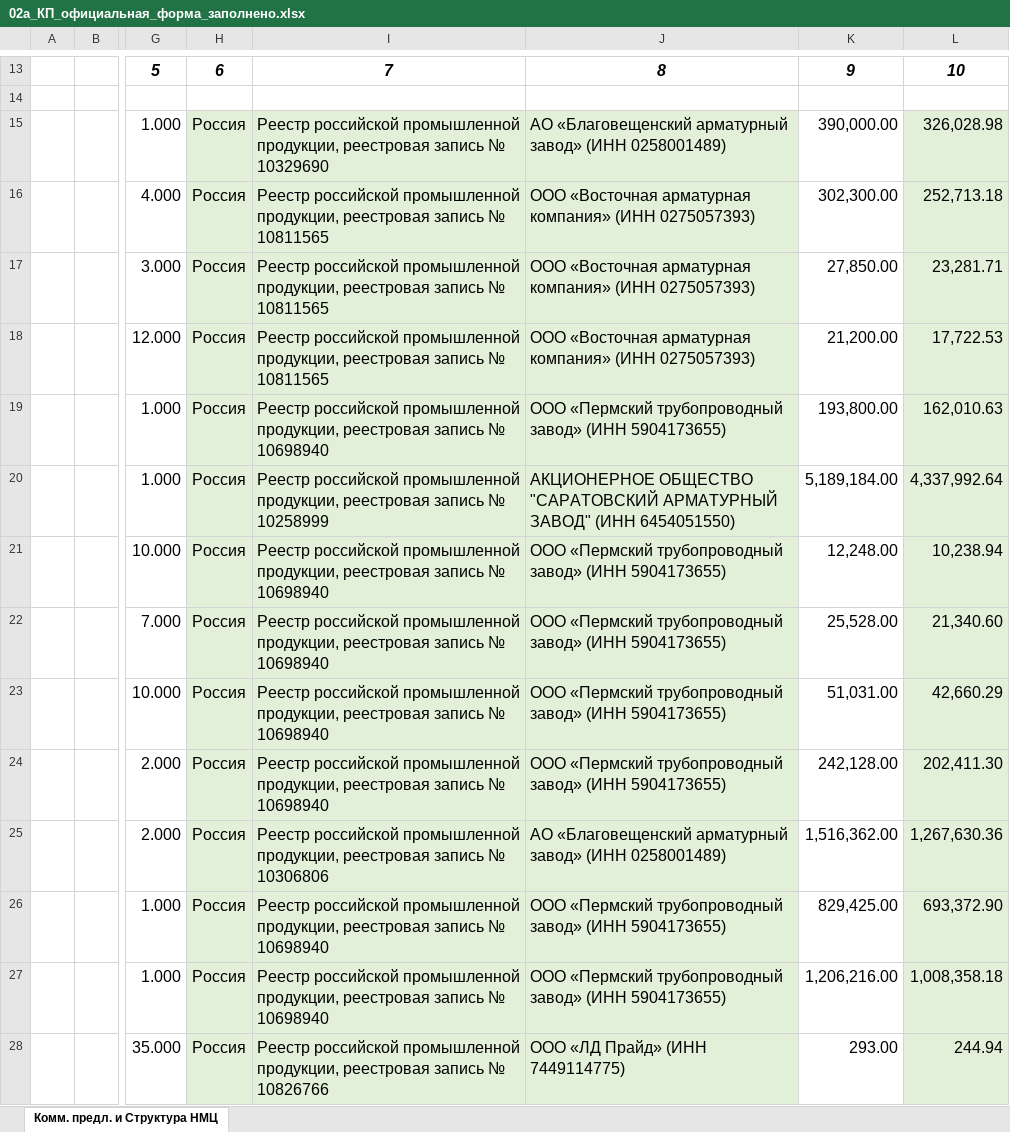
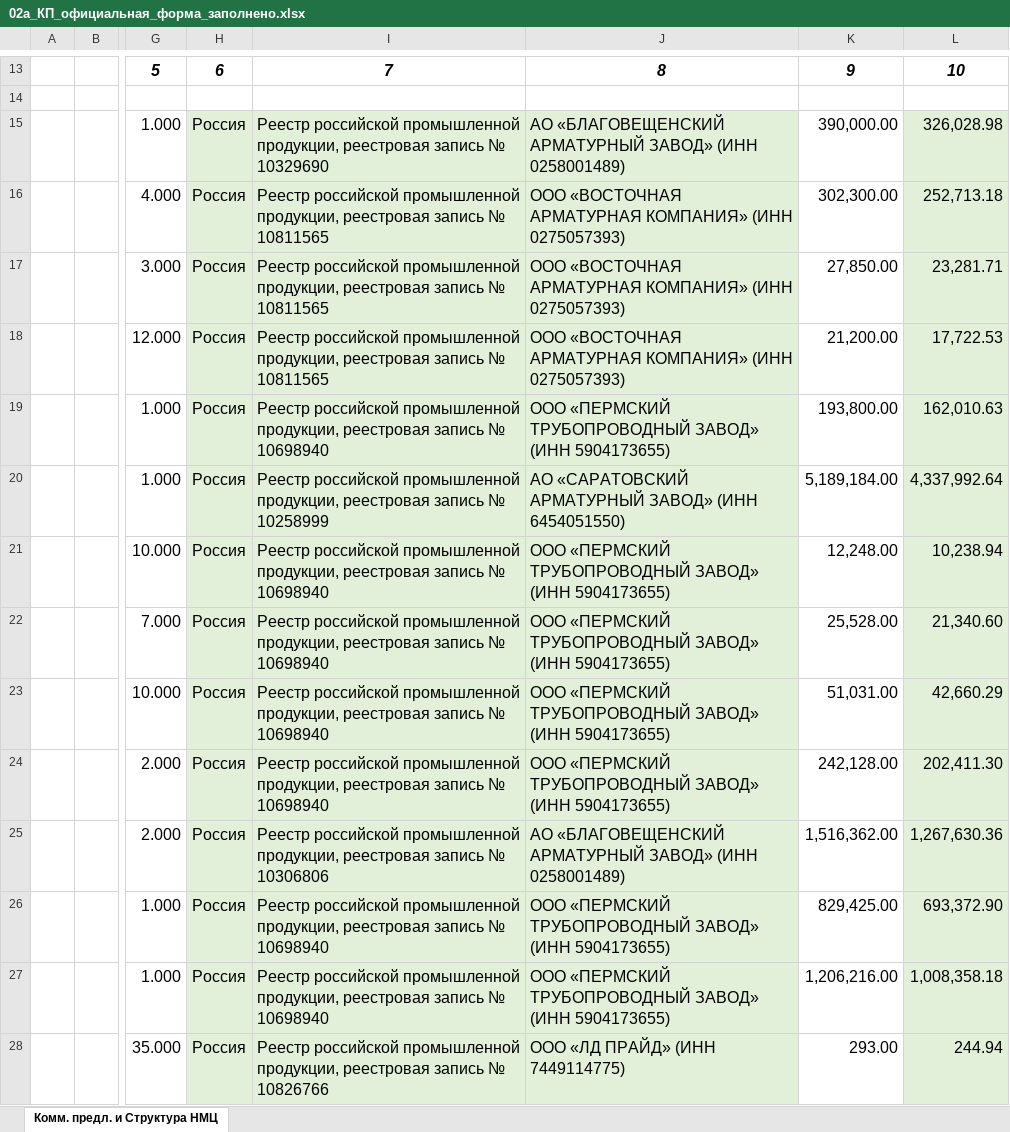
Before and after one commit to arorlov93/Tender-RUS-, an Excel workbook: KAMCHATKA_ZAYAVKA/02a_КП_официальная_форма_заполнено.xlsx, sheet Комм. предл. и Структура НМЦ, drawn as a sheet; only a part is shown, gaps mark what is left out; values as stored, in another font and other column widths than the file's, no borders; the diff covers the shown part only; the diff names each change by its address in the sheet, - before the commit and + after, or states it on an @@ line.

```diff
--- a/KAMCHATKA_ZAYAVKA/02a_КП_официальная_форма_заполнено.xlsx (sheet Комм. предл. и Структура НМЦ)
+++ b/KAMCHATKA_ZAYAVKA/02a_КП_официальная_форма_заполнено.xlsx (sheet Комм. предл. и Структура НМЦ)
-J15: АО «Благовещенский арматурный завод» (ИНН 0258001489)
+J15: АО «БЛАГОВЕЩЕНСКИЙ АРМАТУРНЫЙ ЗАВОД» (ИНН 0258001489)
-J16:J18: ООО «Восточная арматурная компания» (ИНН 0275057393)
+J16:J18: ООО «ВОСТОЧНАЯ АРМАТУРНАЯ КОМПАНИЯ» (ИНН 0275057393)
-J19: ООО «Пермский трубопроводный завод» (ИНН 5904173655)
+J19: ООО «ПЕРМСКИЙ ТРУБОПРОВОДНЫЙ ЗАВОД» (ИНН 5904173655)
-J20: АКЦИОНЕРНОЕ ОБЩЕСТВО "САРАТОВСКИЙ АРМАТУРНЫЙ ЗАВОД" (ИНН 6454051550)
+J20: АО «САРАТОВСКИЙ АРМАТУРНЫЙ ЗАВОД» (ИНН 6454051550)
-J21:J24: ООО «Пермский трубопроводный завод» (ИНН 5904173655)
+J21:J24: ООО «ПЕРМСКИЙ ТРУБОПРОВОДНЫЙ ЗАВОД» (ИНН 5904173655)
-J25: АО «Благовещенский арматурный завод» (ИНН 0258001489)
+J25: АО «БЛАГОВЕЩЕНСКИЙ АРМАТУРНЫЙ ЗАВОД» (ИНН 0258001489)
-J26:J27: ООО «Пермский трубопроводный завод» (ИНН 5904173655)
+J26:J27: ООО «ПЕРМСКИЙ ТРУБОПРОВОДНЫЙ ЗАВОД» (ИНН 5904173655)
-J28: ООО «ЛД Прайд» (ИНН 7449114775)
+J28: ООО «ЛД ПРАЙД» (ИНН 7449114775)
```
Also changed, not shown: 298 edited cells elsewhere in this sheet, KAMCHATKA_FINAL_ZAVODY/00_СВОДКА.xlsx, KAMCHATKA_FINAL_ZAVODY/01_ООО_Пермский_трубопроводный_завод.xlsx, 41 other files.
